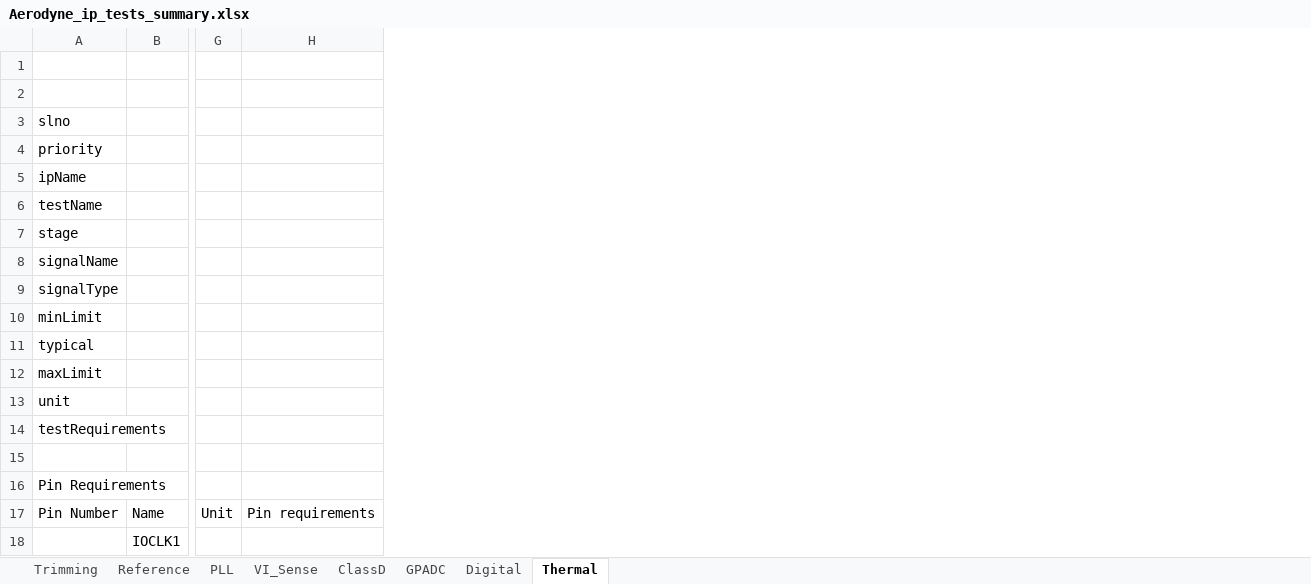
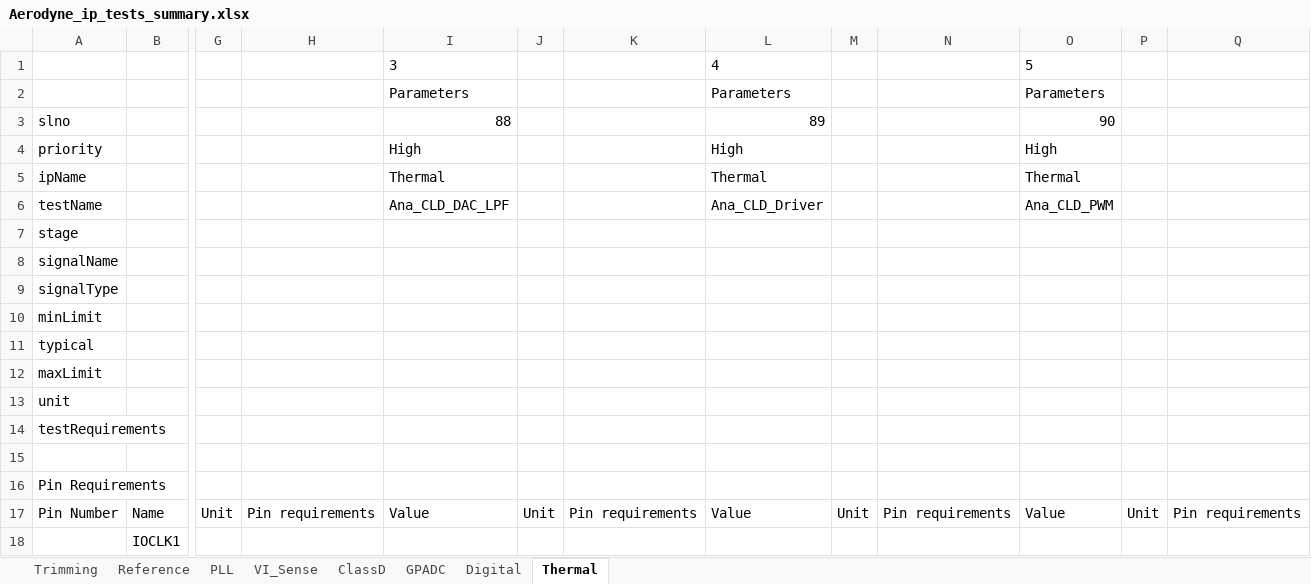
Before and after one commit to HarishKumarSedu/Aerodyne, an Excel workbook: Aerodyne_ip_tests_summary.xlsx, sheet Thermal, drawn as a sheet; only a part is shown, gaps mark what is left out; values as stored, in another font and other column widths than the file's, no borders; the diff names each change by its address in the sheet, - before the commit and + after, or states it on an @@ line.

Commit message:
Add/update Aerodyne_ip_tests_summary.xlsx

```diff
--- a/Aerodyne_ip_tests_summary.xlsx (sheet Thermal)
+++ b/Aerodyne_ip_tests_summary.xlsx (sheet Thermal)
+column I, rows 1-17: 3 | Parameters | 88 | High | Thermal | Ana_CLD_DAC_LPF |  |  |  |  |  |  |  |  |  |  | Value
+column J, row 17: Unit
+column K, row 17: Pin requirements
+column L, rows 1-17: 4 | Parameters | 89 | High | Thermal | Ana_CLD_Driver |  |  |  |  |  |  |  |  |  |  | Value
+column M, row 17: Unit
+column N, row 17: Pin requirements
+column O, rows 1-17: 5 | Parameters | 90 | High | Thermal | Ana_CLD_PWM |  |  |  |  |  |  |  |  |  |  | Value
+column P, row 17: Unit
+column Q, row 17: Pin requirements
```
